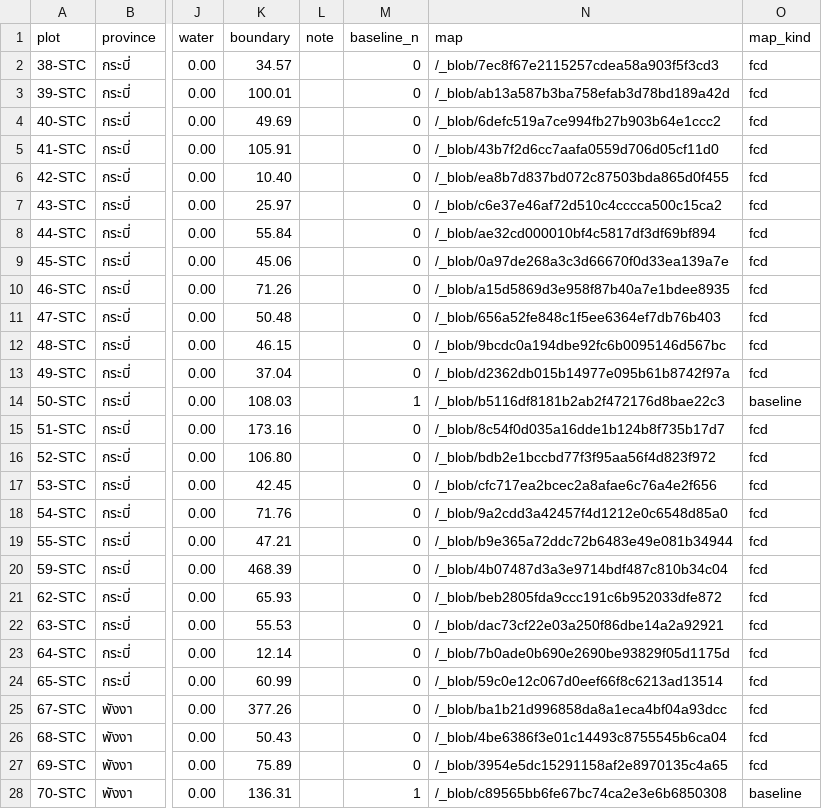
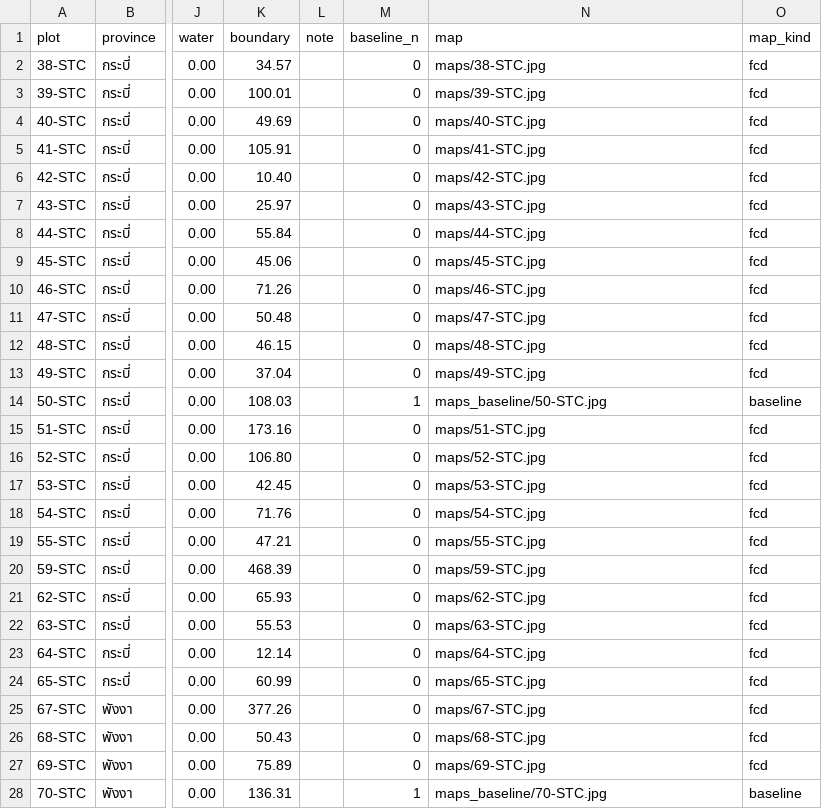
Before and after one commit to thanawat150/fcd-dashboard, a CSV file: fcd_dashboard.csv, drawn as a sheet; only a part is shown, gaps mark what is left out; the diff covers the shown part only; the diff names each change by its address in the sheet, - before the commit and + after, or states it on an @@ line.

Commit message:
Render FCD dashboard on GitHub Pages

```diff
--- a/fcd_dashboard.csv
+++ b/fcd_dashboard.csv
-N2 (map): /_blob/7ec8f67e2115257cdea58a903f5f3cd3
+N2 (map): maps/38-STC.jpg
-N3 (map): /_blob/ab13a587b3ba758efab3d78bd189a42d
+N3 (map): maps/39-STC.jpg
-N4 (map): /_blob/6defc519a7ce994fb27b903b64e1ccc2
+N4 (map): maps/40-STC.jpg
-N5 (map): /_blob/43b7f2d6cc7aafa0559d706d05cf11d0
+N5 (map): maps/41-STC.jpg
-N6 (map): /_blob/ea8b7d837bd072c87503bda865d0f455
+N6 (map): maps/42-STC.jpg
-N7 (map): /_blob/c6e37e46af72d510c4cccca500c15ca2
+N7 (map): maps/43-STC.jpg
-N8 (map): /_blob/ae32cd000010bf4c5817df3df69bf894
+N8 (map): maps/44-STC.jpg
-N9 (map): /_blob/0a97de268a3c3d66670f0d33ea139a7e
+N9 (map): maps/45-STC.jpg
-N10 (map): /_blob/a15d5869d3e958f87b40a7e1bdee8935
+N10 (map): maps/46-STC.jpg
-N11 (map): /_blob/656a52fe848c1f5ee6364ef7db76b403
+N11 (map): maps/47-STC.jpg
-N12 (map): /_blob/9bcdc0a194dbe92fc6b0095146d567bc
+N12 (map): maps/48-STC.jpg
-N13 (map): /_blob/d2362db015b14977e095b61b8742f97a
+N13 (map): maps/49-STC.jpg
-N14 (map): /_blob/b5116df8181b2ab2f472176d8bae22c3
+N14 (map): maps_baseline/50-STC.jpg
-N15 (map): /_blob/8c54f0d035a16dde1b124b8f735b17d7
+N15 (map): maps/51-STC.jpg
-N16 (map): /_blob/bdb2e1bccbd77f3f95aa56f4d823f972
+N16 (map): maps/52-STC.jpg
-N17 (map): /_blob/cfc717ea2bcec2a8afae6c76a4e2f656
+N17 (map): maps/53-STC.jpg
-N18 (map): /_blob/9a2cdd3a42457f4d1212e0c6548d85a0
+N18 (map): maps/54-STC.jpg
-N19 (map): /_blob/b9e365a72ddc72b6483e49e081b34944
+N19 (map): maps/55-STC.jpg
-N20 (map): /_blob/4b07487d3a3e9714bdf487c810b34c04
+N20 (map): maps/59-STC.jpg
-N21 (map): /_blob/beb2805fda9ccc191c6b952033dfe872
+N21 (map): maps/62-STC.jpg
-N22 (map): /_blob/dac73cf22e03a250f86dbe14a2a92921
+N22 (map): maps/63-STC.jpg
-N23 (map): /_blob/7b0ade0b690e2690be93829f05d1175d
+N23 (map): maps/64-STC.jpg
-N24 (map): /_blob/59c0e12c067d0eef66f8c6213ad13514
+N24 (map): maps/65-STC.jpg
-N25 (map): /_blob/ba1b21d996858da8a1eca4bf04a93dcc
+N25 (map): maps/67-STC.jpg
-N26 (map): /_blob/4be6386f3e01c14493c8755545b6ca04
+N26 (map): maps/68-STC.jpg
-N27 (map): /_blob/3954e5dc15291158af2e8970135c4a65
+N27 (map): maps/69-STC.jpg
-N28 (map): /_blob/c89565bb6fe67bc74ca2e3e6b6850308
+N28 (map): maps_baseline/70-STC.jpg
```
Also changed, not shown: 48 edited cells elsewhere in this file, 1 other file.
